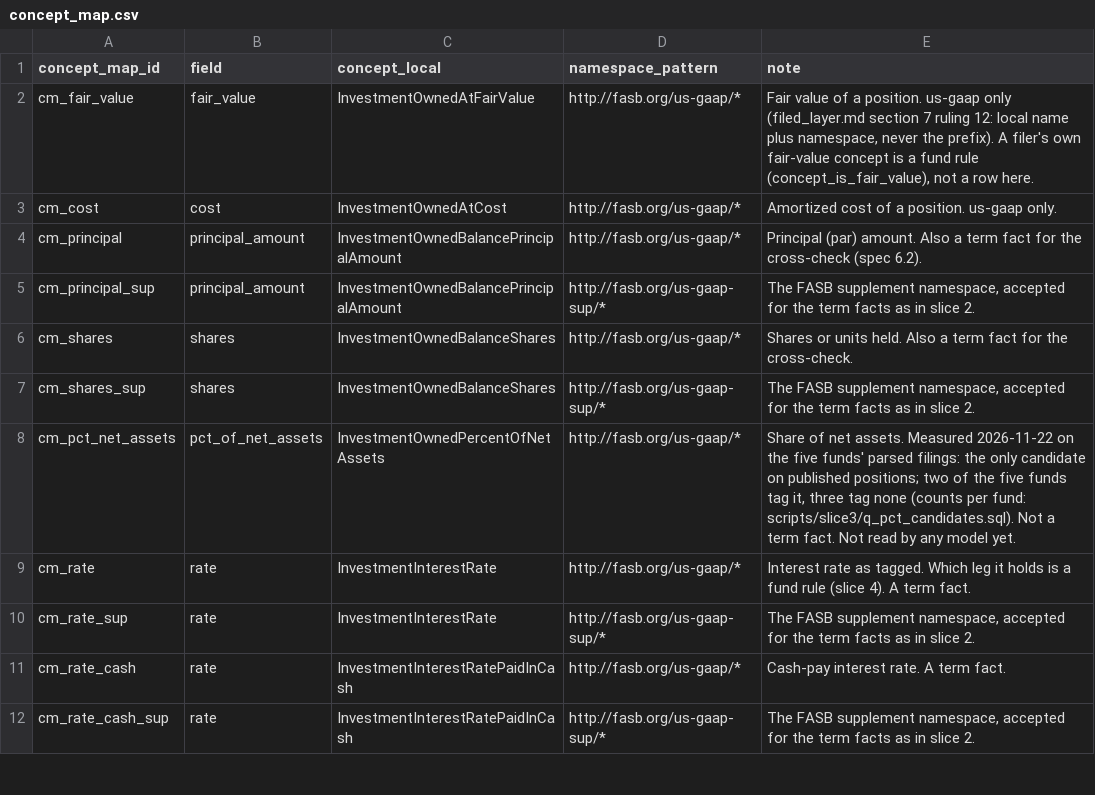
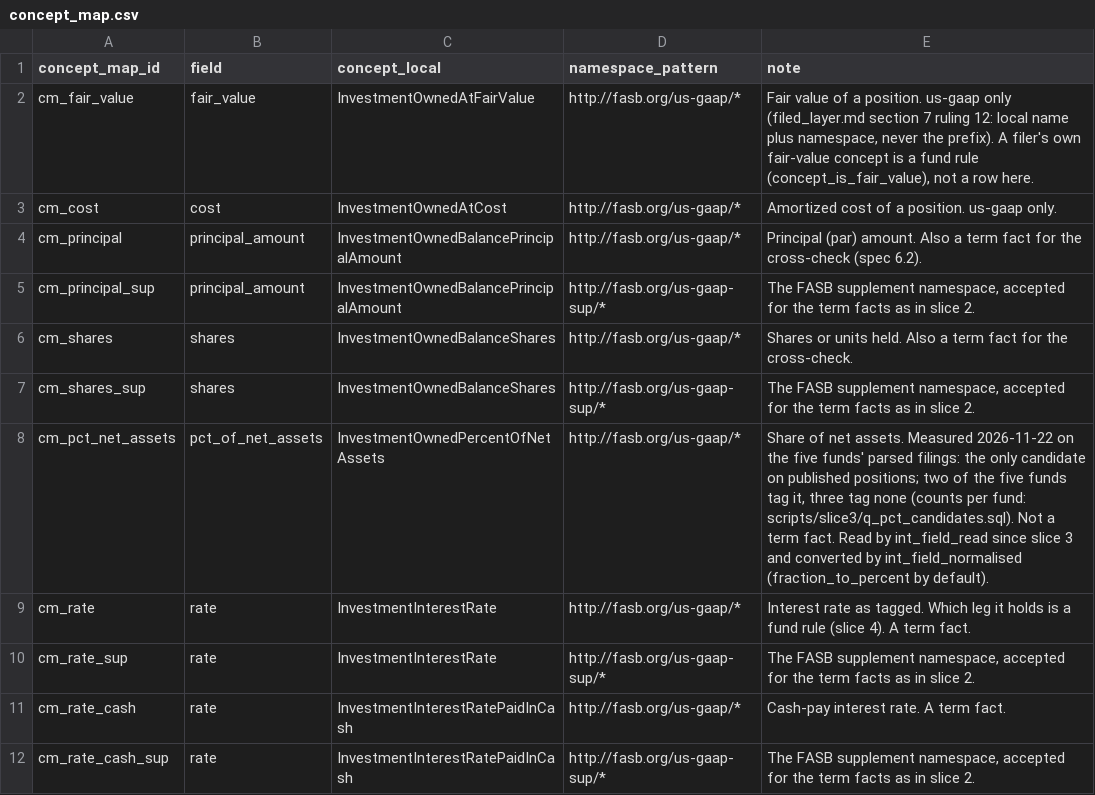
Before and after one commit to JamesCAlger/privatemarketwatch, a CSV file: warehouse/seeds/concept_map.csv, drawn as a sheet; only a part is shown.

```diff
--- a/warehouse/seeds/concept_map.csv
+++ b/warehouse/seeds/concept_map.csv
@@ -7,3 +7,3 @@ cm_shares,shares,InvestmentOwnedBalanceShares,http://fasb.org/us-gaap/*,"Shares
 cm_shares_sup,shares,InvestmentOwnedBalanceShares,http://fasb.org/us-gaap-sup/*,"The FASB supplement namespace, accepted for the term facts as in slice 2."
-cm_pct_net_assets,pct_of_net_assets,InvestmentOwnedPercentOfNetAssets,http://fasb.org/us-gaap/*,"Share of net assets. Measured 2026-11-22 on the five funds' parsed filings: the only candidate on published positions; two of the five funds tag it, three tag none (counts per fund: scripts/slice3/q_pct_candidates.sql). Not a term fact. Not read by any model yet."
+cm_pct_net_assets,pct_of_net_assets,InvestmentOwnedPercentOfNetAssets,http://fasb.org/us-gaap/*,"Share of net assets. Measured 2026-11-22 on the five funds' parsed filings: the only candidate on published positions; two of the five funds tag it, three tag none (counts per fund: scripts/slice3/q_pct_candidates.sql). Not a term fact. Read by int_field_read since slice 3 and converted by int_field_normalised (fraction_to_percent by default)."
 cm_rate,rate,InvestmentInterestRate,http://fasb.org/us-gaap/*,"Interest rate as tagged. Which leg it holds is a fund rule (slice 4). A term fact."
```
Also changed, not shown: 34 other files.
